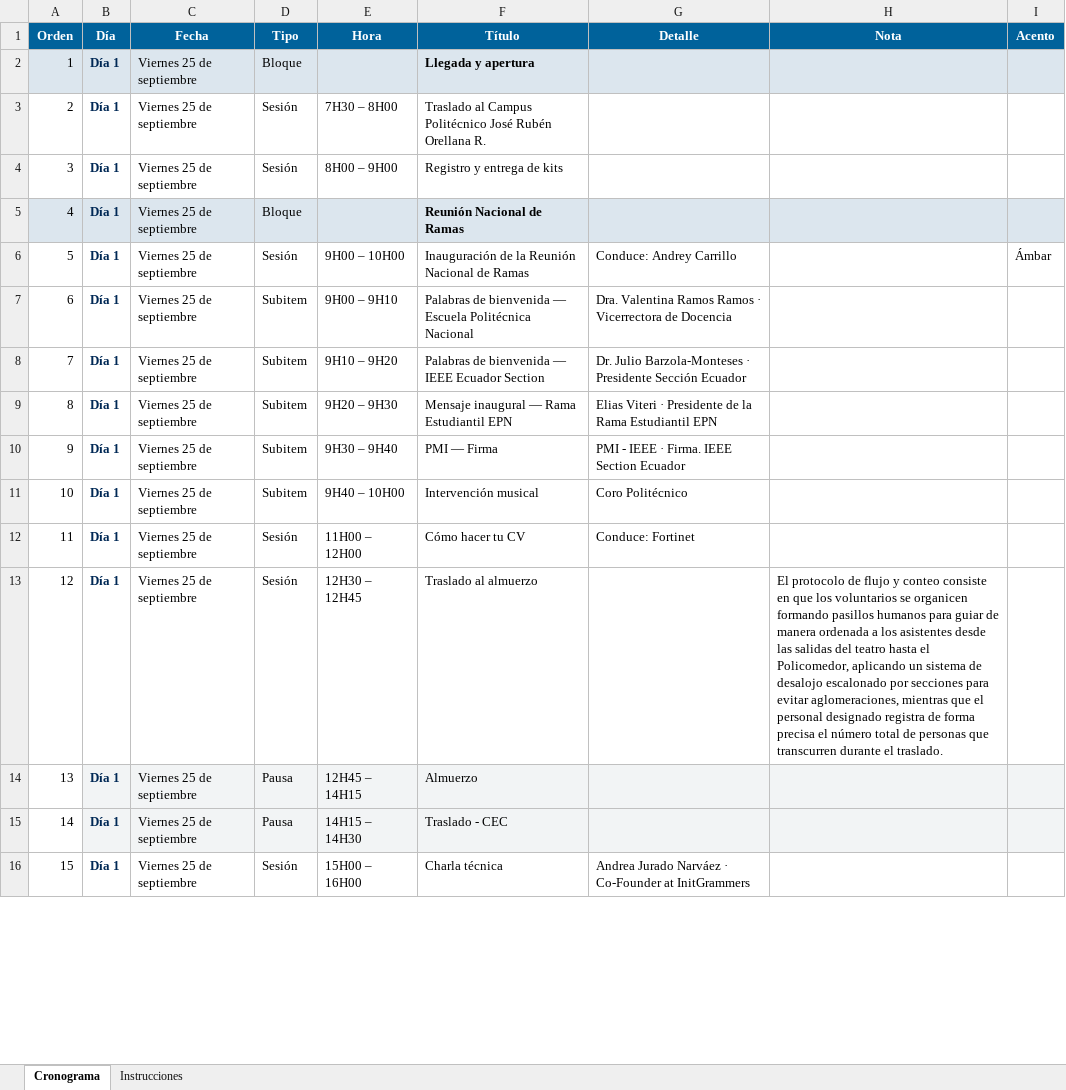
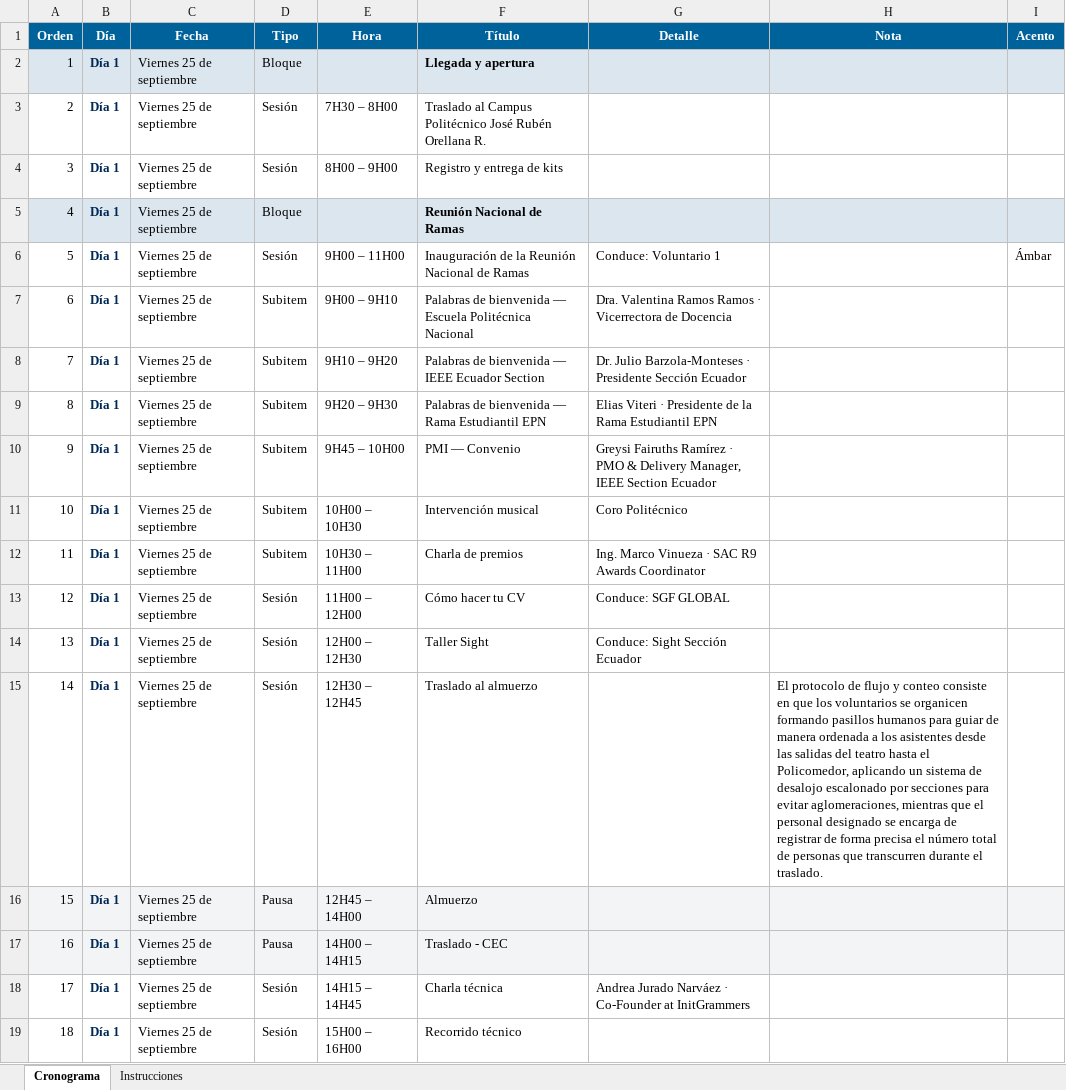
Before and after one commit to Raptor-David/RNR_EPN_2026, an Excel workbook: cronograma_rnr_2026.xlsx, sheet Cronograma, drawn as a sheet; only a part is shown; values as stored, in another font and other column widths than the file's, no borders; addresses are those after the commit; the diff covers the shown part only; the diff names each change by its address in the sheet, - before the commit and + after, or states it on an @@ line.

Commit message:
cronograma199

```diff
--- a/cronograma_rnr_2026.xlsx (sheet Cronograma)
+++ b/cronograma_rnr_2026.xlsx (sheet Cronograma)
-E6 (Hora): 9H00 – 10H00
+E6 (Hora): 9H00 – 11H00
-G6 (Detalle): Conduce: Andrey Carrillo
+G6 (Detalle): Conduce: Voluntario 1
-F9 (Título): Mensaje inaugural — Rama Estudiantil EPN
+F9 (Título): Palabras de bienvenida — Rama Estudiantil EPN
-E10 (Hora): 9H30 – 9H40
+E10 (Hora): 9H45 – 10H00
-F10 (Título): PMI — Firma
+F10 (Título): PMI — Convenio
-G10 (Detalle): PMI - IEEE · Firma. IEEE Section…
+G10 (Detalle): Greysi Fairuths Ramírez · PMO & Delivery Manager, IEEE Section…
-E11 (Hora): 9H40 – 10H00
+E11 (Hora): 10H00 – 10H30
+row 12: 11 | Día 1 | Viernes 25 de septiembre | Subitem | 10H30 – 11H00 | Charla de premios | Ing. Marco Vinueza · SAC R9 Awards Coordinator
@@ column A (Orden) renumbered from row 13 down @@
-G13 (Detalle): Conduce: Fortinet
+G13 (Detalle): Conduce: SGF GLOBAL
+row 14: 13 | Día 1 | Viernes 25 de septiembre | Sesión | 12H00 – 12H30 | Taller Sight | Conduce: Sight Sección Ecuador
-H15 (Nota): …personal designado registra de forma…
+H15 (Nota): …personal designado se encarga de registrar de forma…
-A16:A17 fill: none
+A16:A17 fill: #F2F4F5
-E16 (Hora): 12H45 – 14H15
+E16 (Hora): 12H45 – 14H00
-E17 (Hora): 14H15 – 14H30
+E17 (Hora): 14H00 – 14H15
-E18 (Hora): 15H00 – 16H00
+E18 (Hora): 14H15 – 14H45
+row 19: 18 | Día 1 | Viernes 25 de septiembre | Sesión | 15H00 – 16H00 | Recorrido técnico
```
Also changed, not shown: 6 added rows, 4 removed rows, 30 edited cells and cell formats elsewhere in this sheet, sheet Instrucciones, 3 other files.
